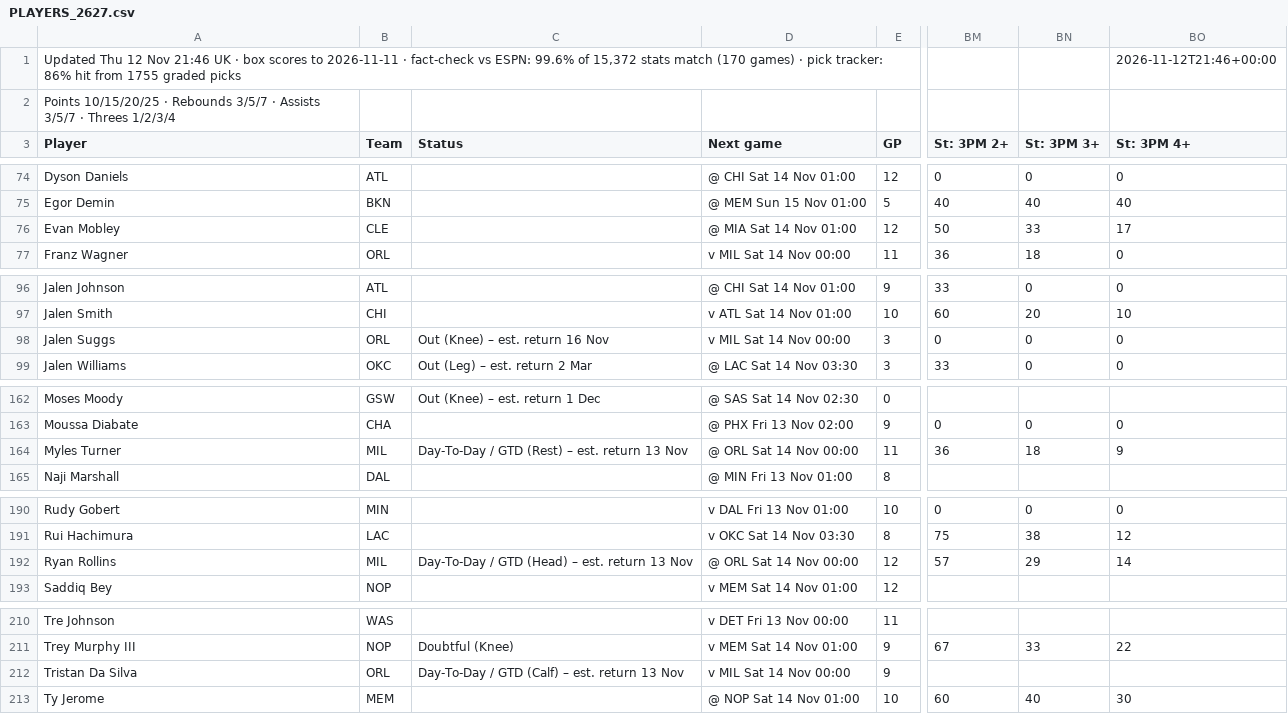
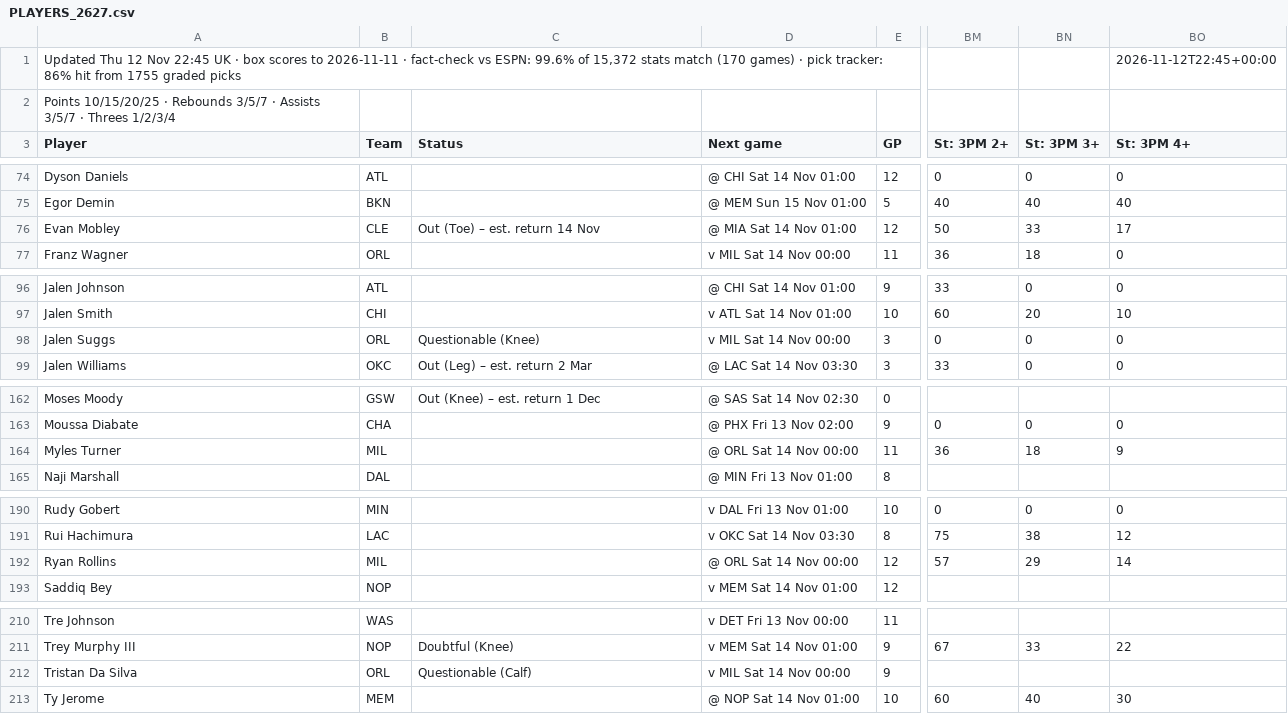
Before and after one commit to 7wilite7/Nba-Stats, a CSV file: out/PLAYERS_2627.csv, drawn as a sheet; only a part is shown, gaps mark what is left out; the diff names each change by its address in the sheet, - before the commit and + after, or states it on an @@ line.

```diff
--- a/out/PLAYERS_2627.csv
+++ b/out/PLAYERS_2627.csv
-A1 (Player): …12 Nov 21:46 UK ·…
+A1 (Player): …12 Nov 22:45 UK ·…
-BO1 (St: 3PM 4+): 2026-11-12T21:46+00:00
+BO1 (St: 3PM 4+): 2026-11-12T22:45+00:00
-C76 (Status): (empty)
+C76 (Status): Out (Toe) – est. return 14 Nov
-C98 (Status): Out (Knee) – est. return 16 Nov
+C98 (Status): Questionable (Knee)
-C164 (Status): Day-To-Day / GTD (Rest) – est. return 13 Nov
+C164 (Status): (empty)
-C192 (Status): Day-To-Day / GTD (Head) – est. return 13 Nov
+C192 (Status): (empty)
-C212 (Status): Day-To-Day / GTD (Calf) – est. return 13 Nov
+C212 (Status): Questionable (Calf)
```
Also changed, not shown: out/GAMES_2627.csv, out/GAMES_blend.csv, 9 other files.
